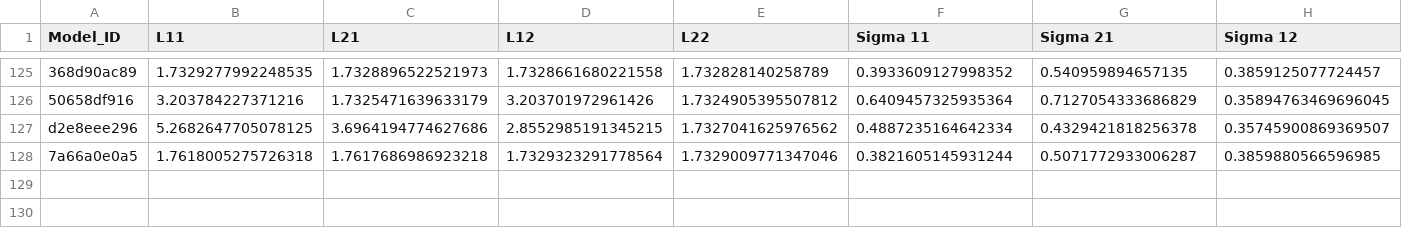
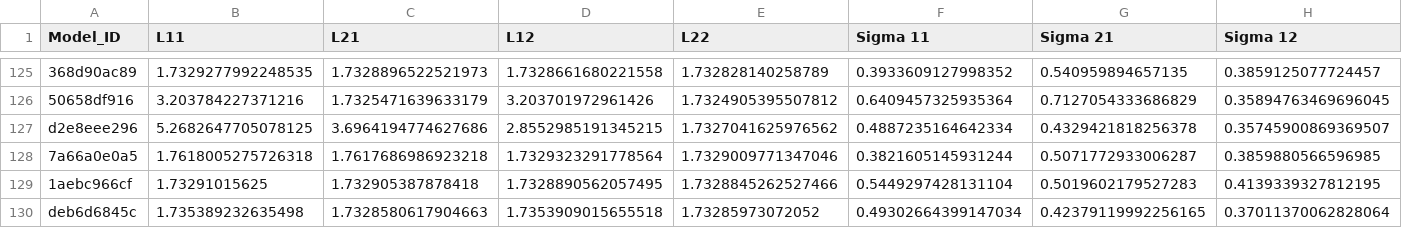
Before and after one commit to yamacisik/gated_kernel_tpp, a CSV file: learned_params.csv, drawn as a sheet; only a part is shown, gaps mark what is left out; rows hold the shown columns only; the diff names each change by its address in the sheet, - before the commit and + after, or states it on an @@ line.

```diff
--- a/learned_params.csv
+++ b/learned_params.csv
+row 129: 1aebc966cf | 1.73291015625 | 1.732905387878418 | 1.7328890562057495 | 1.7328845262527466 | 0.5449297428131104 | 0.5019602179527283 | 0.4139339327812195
+row 130: deb6d6845c | 1.735389232635498 | 1.7328580617904663 | 1.7353909015655518 | 1.73285973072052 | 0.49302664399147034 | 0.42379119992256165 | 0.37011370062828064
```
Also changed, not shown: results.csv.
